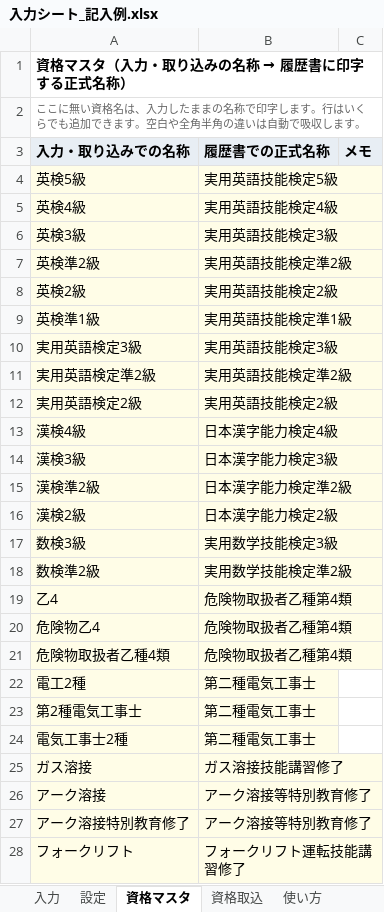
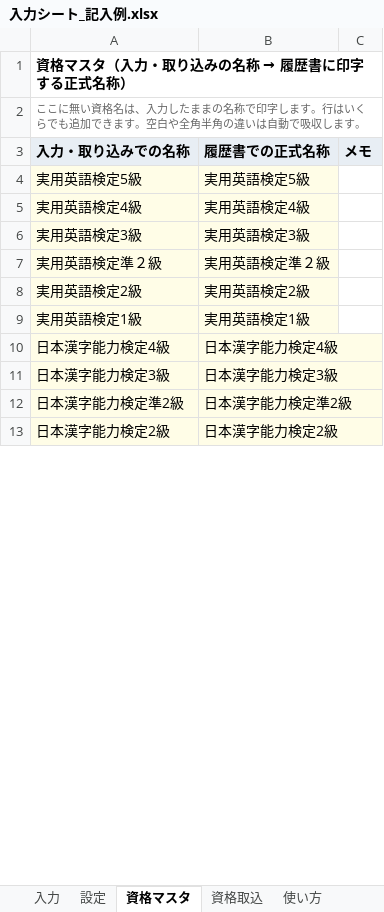
Before and after one commit to piyohiko12/-rirekisyo, an Excel workbook: samples/入力シート_記入例.xlsx, sheet 資格マスタ, drawn as a sheet; only a part is shown; values as stored, in another font and other column widths than the file's, no borders; removed rows and columns are numbered as before the commit, all else as after; the diff covers the shown part only; the diff names each change by its address in the sheet, - before the commit and + after, or states it on an @@ line.

```diff
--- a/samples/入力シート_記入例.xlsx (sheet 資格マスタ)
+++ b/samples/入力シート_記入例.xlsx (sheet 資格マスタ)
-row 4: 英検5級 | 実用英語技能検定5級
-row 5: 英検4級 | 実用英語技能検定4級
-row 6: 英検3級 | 実用英語技能検定3級
-row 7: 英検準2級 | 実用英語技能検定準2級
-row 8: 英検2級 | 実用英語技能検定2級
-row 9: 英検準1級 | 実用英語技能検定準1級
+row 4: 実用英語検定5級 | 実用英語検定5級
+row 5: 実用英語検定4級 | 実用英語検定4級
-B6 (履歴書での正式名称): 実用英語技能検定3級
+B6 (履歴書での正式名称): 実用英語検定3級
-A7 (入力・取り込みでの名称): 実用英語検定準2級
+A7 (入力・取り込みでの名称): 実用英語検定準２級
-B7 (履歴書での正式名称): 実用英語技能検定準2級
+B7 (履歴書での正式名称): 実用英語検定準２級
-B8 (履歴書での正式名称): 実用英語技能検定2級
+B8 (履歴書での正式名称): 実用英語検定2級
+row 9: 実用英語検定1級 | 実用英語検定1級
-A10 (入力・取り込みでの名称): 漢検4級
+A10 (入力・取り込みでの名称): 日本漢字能力検定4級
-A11 (入力・取り込みでの名称): 漢検3級
+A11 (入力・取り込みでの名称): 日本漢字能力検定3級
-A12 (入力・取り込みでの名称): 漢検準2級
+A12 (入力・取り込みでの名称): 日本漢字能力検定準2級
-A13 (入力・取り込みでの名称): 漢検2級
+A13 (入力・取り込みでの名称): 日本漢字能力検定2級
-row 17: 数検3級 | 実用数学技能検定3級
-row 18: 数検準2級 | 実用数学技能検定準2級
-row 19: 乙4 | 危険物取扱者乙種第4類
-row 20: 危険物乙4 | 危険物取扱者乙種第4類
-row 21: 危険物取扱者乙種4類 | 危険物取扱者乙種第4類
-row 22: 電工2種 | 第二種電気工事士
-row 23: 第2種電気工事士 | 第二種電気工事士
-row 24: 電気工事士2種 | 第二種電気工事士
-row 25: ガス溶接 | ガス溶接技能講習修了
-row 26: アーク溶接 | アーク溶接等特別教育修了
-row 27: アーク溶接特別教育修了 | アーク溶接等特別教育修了
-row 28: フォークリフト | フォークリフト運転技能講習修了
```
Also changed, not shown: 49 added rows, 8 removed rows, 5 moved rows and 2 edited cells elsewhere in this sheet, sheet 資格取込, sheet 入力, 入力シート.xlsx, 11 other files.
